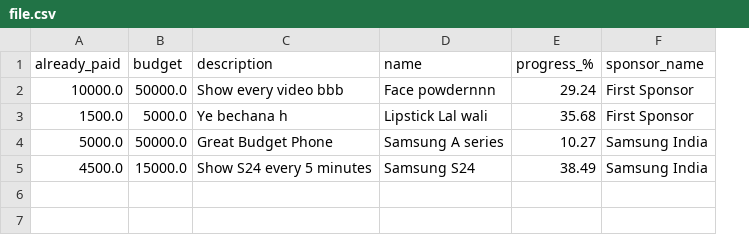
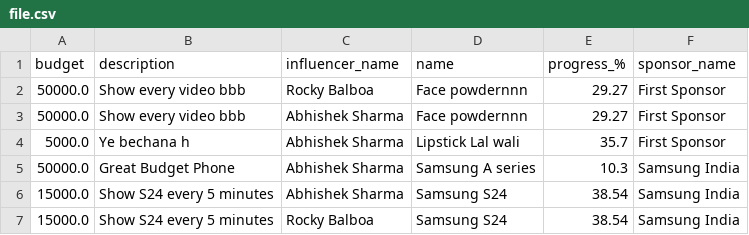
Before and after one commit to 21f1000520/Influencer-Engagement-Sponsorship-Coordination-Platform---V2, a CSV file: downloads/file.csv, drawn as a sheet; removed rows and columns are numbered as before the commit, all else as after; the diff names each change by its address in the sheet, - before the commit and + after, or states it on an @@ line.

```diff
--- a/downloads/file.csv
+++ b/downloads/file.csv
-column A (already_paid), rows 2-5: 10000.0 | 1500.0 | 5000.0 | 4500.0
+column C (influencer_name), row 2: Rocky Balboa; rows 4-6: all Abhishek Sharma
-E2 (progress_%): 29.24
+E2 (progress_%): 29.27
+row 3: 50000.0 | Show every video bbb | Abhishek Sharma | Face powdernnn | 29.27 | First Sponsor
-E4 (progress_%): 35.68
+E4 (progress_%): 35.7
-E5 (progress_%): 10.27
+E5 (progress_%): 10.3
-E6 (progress_%): 38.49
+E6 (progress_%): 38.54
+row 7: 15000.0 | Show S24 every 5 minutes | Rocky Balboa | Samsung S24 | 38.54 | Samsung India
```
Also changed, not shown: 8 other files.
